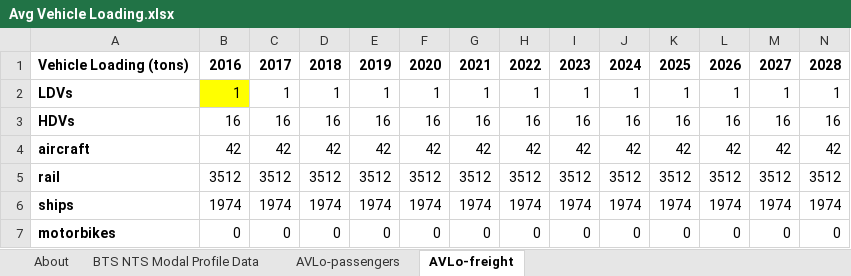
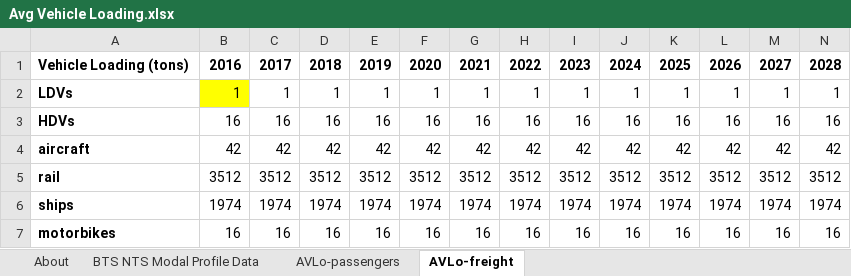
Before and after one commit to EnergyInnovation/eps-california, an Excel workbook: InputData/trans/AVLo/Avg Vehicle Loading.xlsx, sheet AVLo-freight, drawn as a sheet; only a part is shown; values as stored, in another font and other column widths than the file's, no borders; removed rows and columns are numbered as before the commit, all else as after; rows hold the shown columns only; the diff names each change by its address in the sheet, - before the commit and + after, or states it on an @@ line.

```diff
--- a/InputData/trans/AVLo/Avg Vehicle Loading.xlsx (sheet AVLo-freight)
+++ b/InputData/trans/AVLo/Avg Vehicle Loading.xlsx (sheet AVLo-freight)
-row 7: motorbikes | 0 | 0 | 0 | 0 | 0 | 0 | 0 | 0 | 0 | 0 | 0 | 0 | 0
+row 7: motorbikes | 16 | 16 | 16 | 16 | 16 | 16 | 16 | 16 | 16 | 16 | 16 | 16 | 16
```
Also changed, not shown: InputData/trans/BLP/BAU LCFS Perc.xlsx, InputData/trans/SYVbT/Start Year Vehicles by Technology.xlsx, 25 other files.
